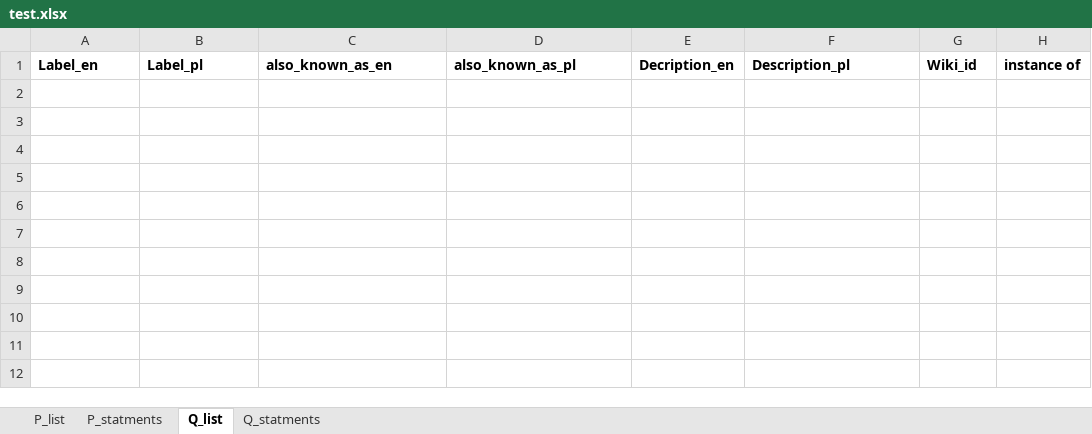
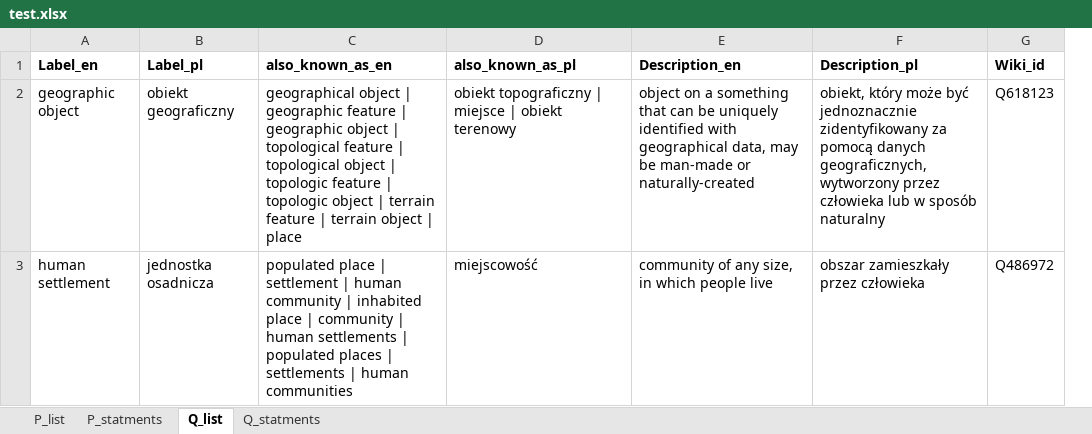
Before and after one commit to pjaskulski/wikihub_skrypty, an Excel workbook: data/test.xlsx, sheet Q_list, drawn as a sheet; values as stored, in another font and other column widths than the file's, no borders; removed rows and columns are numbered as before the commit, all else as after; the diff names each change by its address in the sheet, - before the commit and + after, or states it on an @@ line.

```diff
--- a/data/test.xlsx (sheet Q_list)
+++ b/data/test.xlsx (sheet Q_list)
-column E (Decription_en), empty
+column E (Description_en), empty
-column H (instance of), empty
+row 2: geographic object | obiekt geograficzny | geographical object | geographic feature | geographic object | topological feature | topological object | topologic feature | topologic object | terrain feature | terrain object | place | obiekt topograficzny | miejsce | obiekt terenowy | object on a something that can be uniquely identified with geographical data, may be man-made or naturally-created | obiekt, który może być jednoznacznie zidentyfikowany za pomocą danych geograficznych, wytworzony przez człowieka lub w sposób naturalny | Q618123
+row 3: human settlement | jednostka osadnicza | populated place | settlement | human community | inhabited place | community | human settlements | populated places | settlements | human communities | miejscowość | community of any size, in which people live | obszar zamieszkały przez człowieka | Q486972
```
Also changed, not shown: sheet Q_statments, 1 other file.
